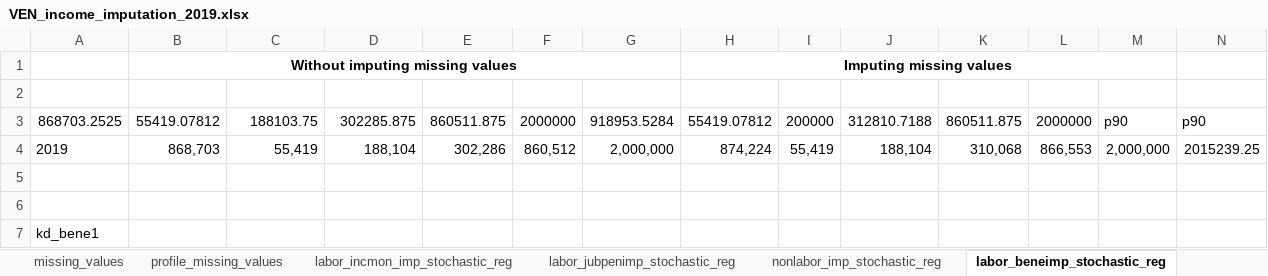
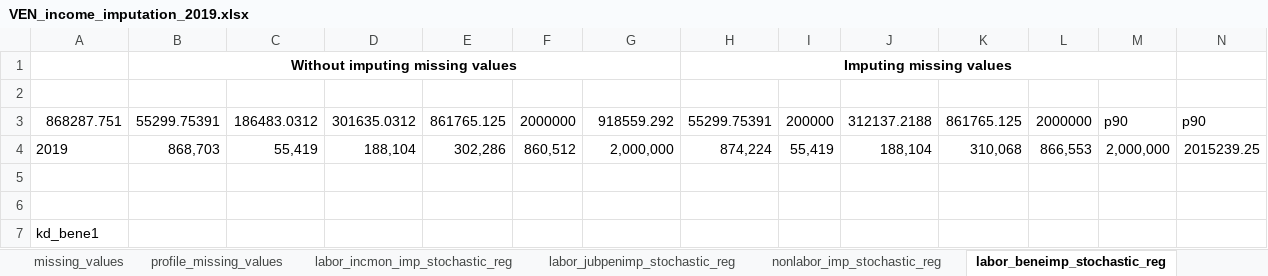
Before and after one commit to gdcaruso/VEN, an Excel workbook: data_management/management/4. income imputation/output/VEN_income_imputation_2019.xlsx, sheet labor_beneimp_stochastic_reg, drawn as a sheet; only a part is shown; values as stored, in another font and other column widths than the file's, no borders; removed rows and columns are numbered as before the commit, all else as after; rows hold the shown columns only; the diff names each change by its address in the sheet, - before the commit and + after, or states it on an @@ line.

```diff
--- a/data_management/management/4. income imputation/output/VEN_income_imputation_2019.xlsx (sheet labor_beneimp_stochastic_reg)
+++ b/data_management/management/4. income imputation/output/VEN_income_imputation_2019.xlsx (sheet labor_beneimp_stochastic_reg)
-row 3: 868703.2525 | 55419.07812 | 188103.75 | 302285.875 | 860511.875 | 2000000 | 918953.5284 | 55419.07812 | 200000 | 312810.7188 | 860511.875 | 2000000 | p90 | p90
+row 3: 868287.751 | 55299.75391 | 186483.0312 | 301635.0312 | 861765.125 | 2000000 | 918559.292 | 55299.75391 | 200000 | 312137.2188 | 861765.125 | 2000000 | p90 | p90
```
Also changed, not shown: sheet labor_jubpenimp_stochastic_reg, sheet missing_values, sheet labor_incmon_imp_stochastic_reg, sheet nonlabor_imp_stochastic_reg, 15 other files.
